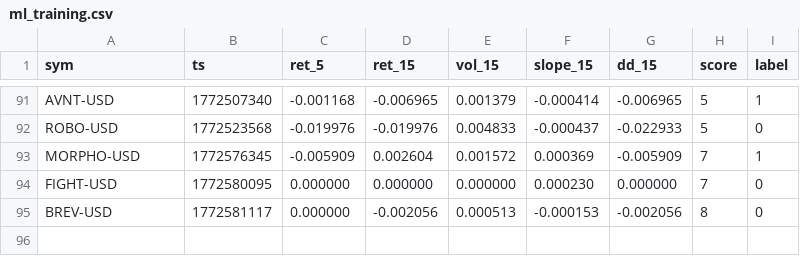
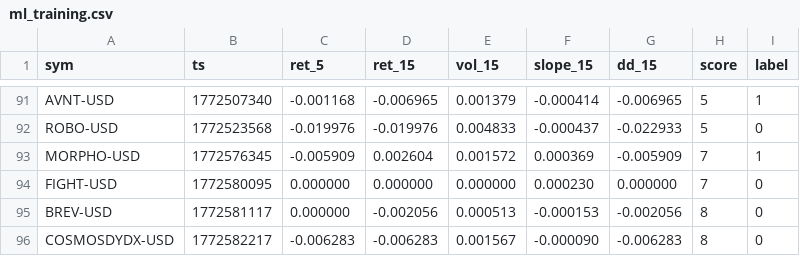
Before and after one commit to joshuadobbs056-ctrl/coin-sniper-data, a CSV file: ml_training.csv, drawn as a sheet; only a part is shown, gaps mark what is left out; the diff names each change by its address in the sheet, - before the commit and + after, or states it on an @@ line.

Commit message:
update ml_training.csv

```diff
--- a/ml_training.csv
+++ b/ml_training.csv
+row 96: COSMOSDYDX-USD | 1772582217 | -0.006283 | -0.006283 | 0.001567 | -0.000090 | -0.006283 | 8 | 0
```
